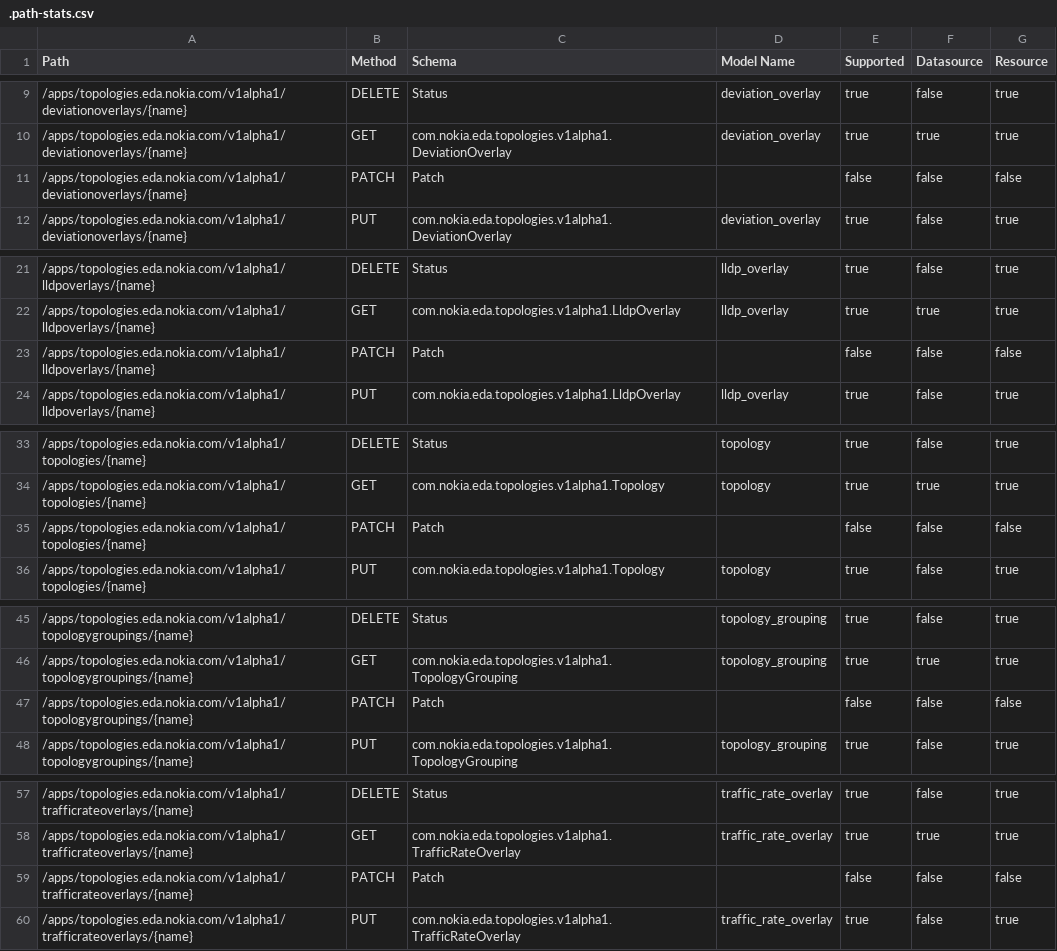
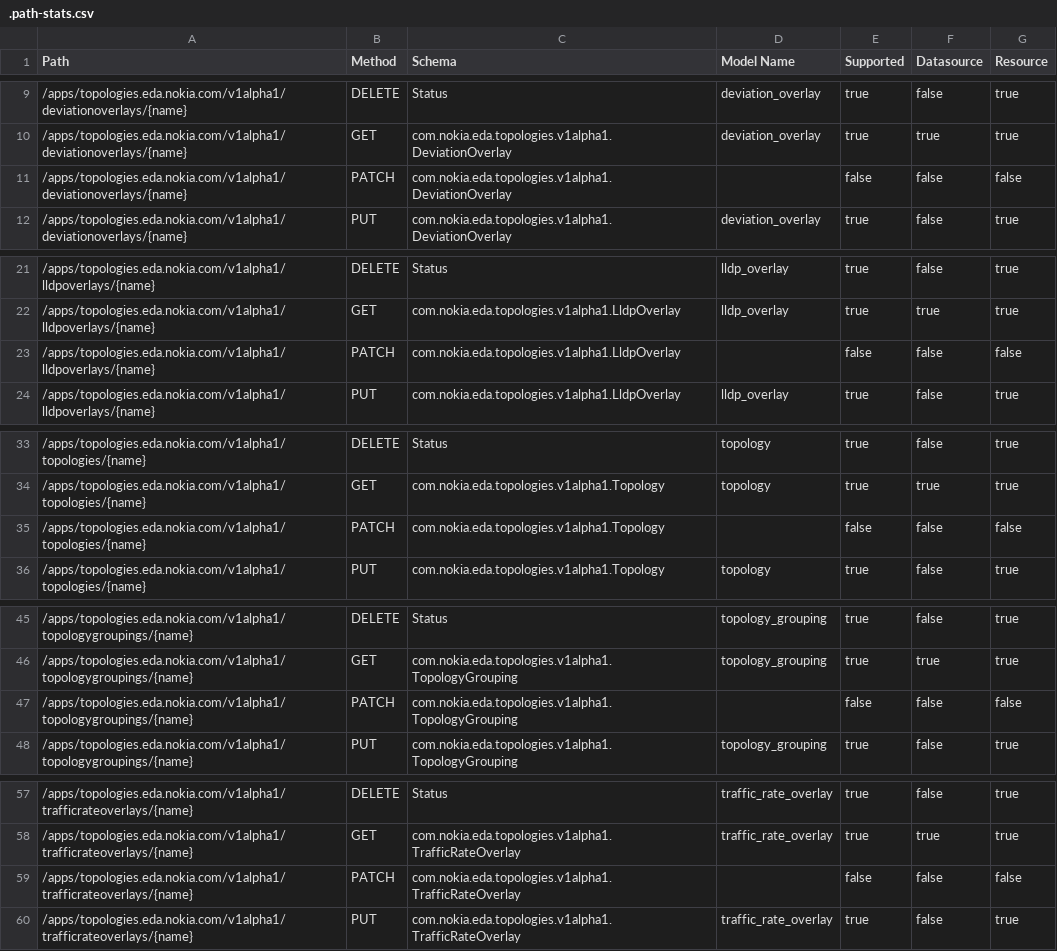
Before and after one commit to nokia-eda/terraform-provider-topologies-v1alpha1, a CSV file: .path-stats.csv, drawn as a sheet; only a part is shown, gaps mark what is left out.

```diff
--- a/.path-stats.csv
+++ b/.path-stats.csv
@@ -10,3 +10,3 @@ Path,Method,Schema,Model Name,Supported,Datasource,Resource
 /apps/topologies.eda.nokia.com/v1alpha1/deviationoverlays/{name},GET,com.nokia.eda.topologies.v1alpha1.DeviationOverlay,deviation_overlay,true,true,true
-/apps/topologies.eda.nokia.com/v1alpha1/deviationoverlays/{name},PATCH,Patch,,false,false,false
+/apps/topologies.eda.nokia.com/v1alpha1/deviationoverlays/{name},PATCH,com.nokia.eda.topologies.v1alpha1.DeviationOverlay,,false,false,false
 /apps/topologies.eda.nokia.com/v1alpha1/deviationoverlays/{name},PUT,com.nokia.eda.topologies.v1alpha1.DeviationOverlay,deviation_overlay,true,false,true
@@ -22,3 +22,3 @@ Path,Method,Schema,Model Name,Supported,Datasource,Resource
 /apps/topologies.eda.nokia.com/v1alpha1/lldpoverlays/{name},GET,com.nokia.eda.topologies.v1alpha1.LldpOverlay,lldp_overlay,true,true,true
-/apps/topologies.eda.nokia.com/v1alpha1/lldpoverlays/{name},PATCH,Patch,,false,false,false
+/apps/topologies.eda.nokia.com/v1alpha1/lldpoverlays/{name},PATCH,com.nokia.eda.topologies.v1alpha1.LldpOverlay,,false,false,false
 /apps/topologies.eda.nokia.com/v1alpha1/lldpoverlays/{name},PUT,com.nokia.eda.topologies.v1alpha1.LldpOverlay,lldp_overlay,true,false,true
@@ -34,3 +34,3 @@ Path,Method,Schema,Model Name,Supported,Datasource,Resource
 /apps/topologies.eda.nokia.com/v1alpha1/topologies/{name},GET,com.nokia.eda.topologies.v1alpha1.Topology,topology,true,true,true
-/apps/topologies.eda.nokia.com/v1alpha1/topologies/{name},PATCH,Patch,,false,false,false
+/apps/topologies.eda.nokia.com/v1alpha1/topologies/{name},PATCH,com.nokia.eda.topologies.v1alpha1.Topology,,false,false,false
 /apps/topologies.eda.nokia.com/v1alpha1/topologies/{name},PUT,com.nokia.eda.topologies.v1alpha1.Topology,topology,true,false,true
@@ -46,3 +46,3 @@ Path,Method,Schema,Model Name,Supported,Datasource,Resource
 /apps/topologies.eda.nokia.com/v1alpha1/topologygroupings/{name},GET,com.nokia.eda.topologies.v1alpha1.TopologyGrouping,topology_grouping,true,true,true
-/apps/topologies.eda.nokia.com/v1alpha1/topologygroupings/{name},PATCH,Patch,,false,false,false
+/apps/topologies.eda.nokia.com/v1alpha1/topologygroupings/{name},PATCH,com.nokia.eda.topologies.v1alpha1.TopologyGrouping,,false,false,false
 /apps/topologies.eda.nokia.com/v1alpha1/topologygroupings/{name},PUT,com.nokia.eda.topologies.v1alpha1.TopologyGrouping,topology_grouping,true,false,true
@@ -58,3 +58,3 @@ Path,Method,Schema,Model Name,Supported,Datasource,Resource
 /apps/topologies.eda.nokia.com/v1alpha1/trafficrateoverlays/{name},GET,com.nokia.eda.topologies.v1alpha1.TrafficRateOverlay,traffic_rate_overlay,true,true,true
-/apps/topologies.eda.nokia.com/v1alpha1/trafficrateoverlays/{name},PATCH,Patch,,false,false,false
+/apps/topologies.eda.nokia.com/v1alpha1/trafficrateoverlays/{name},PATCH,com.nokia.eda.topologies.v1alpha1.TrafficRateOverlay,,false,false,false
 /apps/topologies.eda.nokia.com/v1alpha1/trafficrateoverlays/{name},PUT,com.nokia.eda.topologies.v1alpha1.TrafficRateOverlay,traffic_rate_overlay,true,false,true
```
Also changed, not shown: 3 other files.
